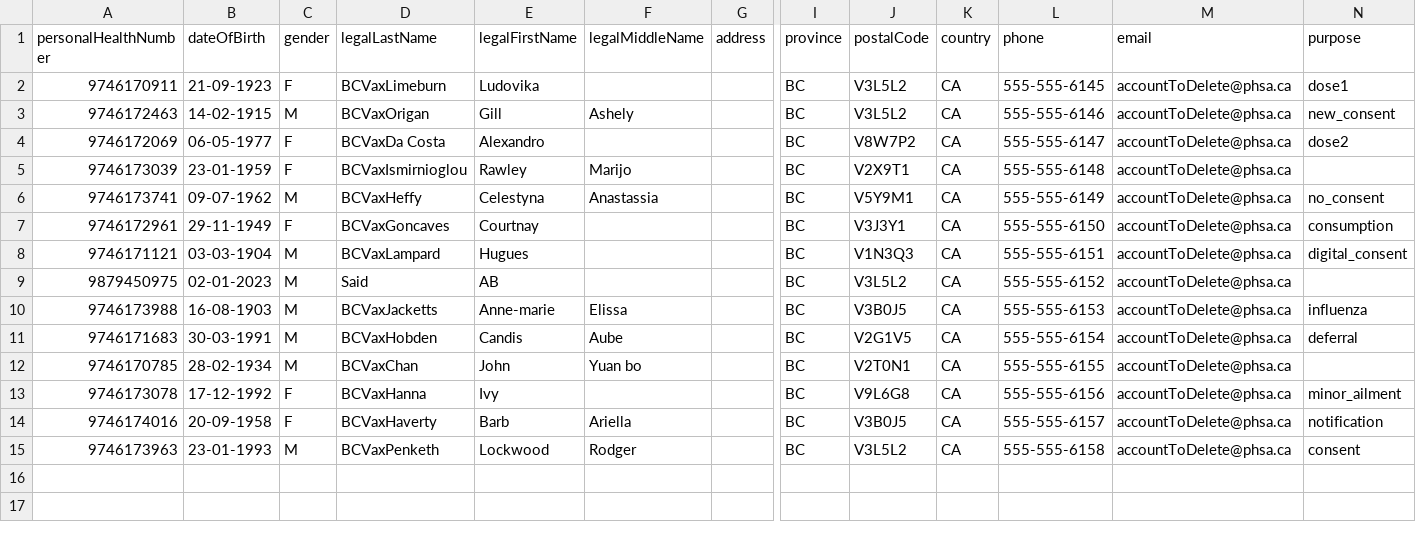
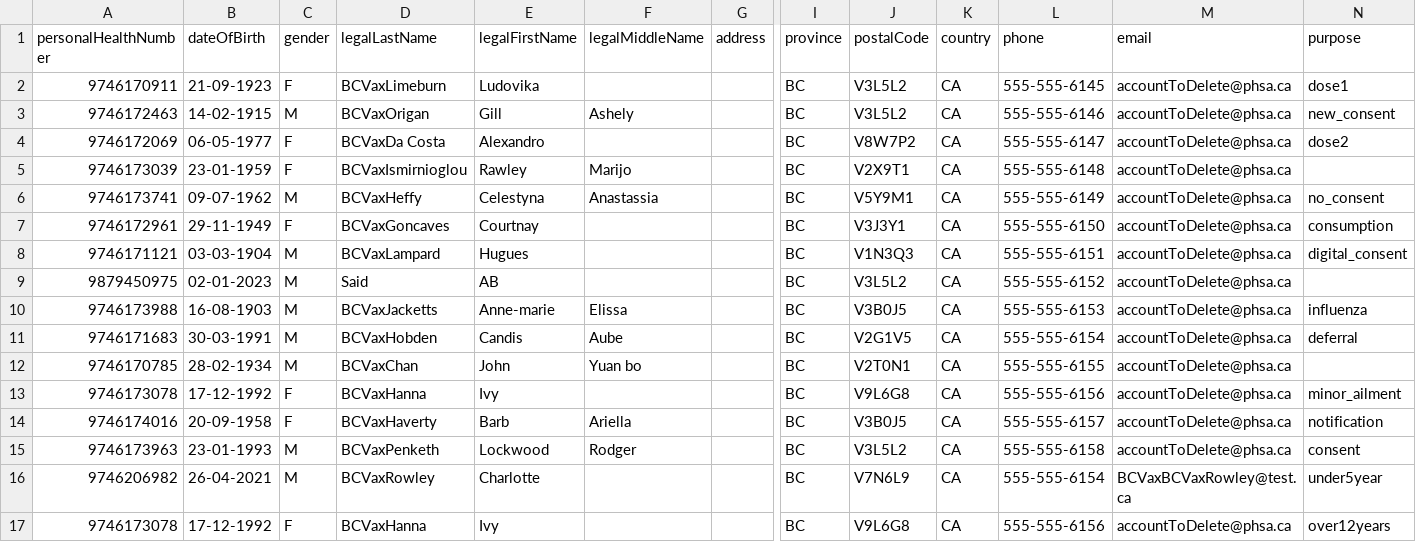
Before and after one commit to IgorEmelyanovPHSA/immsauto, a CSV file: resources/test_clients_old.csv, drawn as a sheet; only a part is shown, gaps mark what is left out; rows hold the shown columns only; the diff names each change by its address in the sheet, - before the commit and + after, or states it on an @@ line.

```diff
--- a/resources/test_clients_old.csv
+++ b/resources/test_clients_old.csv
+row 16: 9746206982 | 26-04-2021 | M | BCVaxRowley | Charlotte |  |  | BC | V7N6L9 | CA | 555-555-6154 | BCVaxBCVaxRowley@test.ca | under5year
+row 17: 9746173078 | 17-12-1992 | F | BCVaxHanna | Ivy |  |  | BC | V9L6G8 | CA | 555-555-6156 | accountToDelete@phsa.ca | over12years
```
Also changed, not shown: resources/test_clients.csv, 18 other files.
